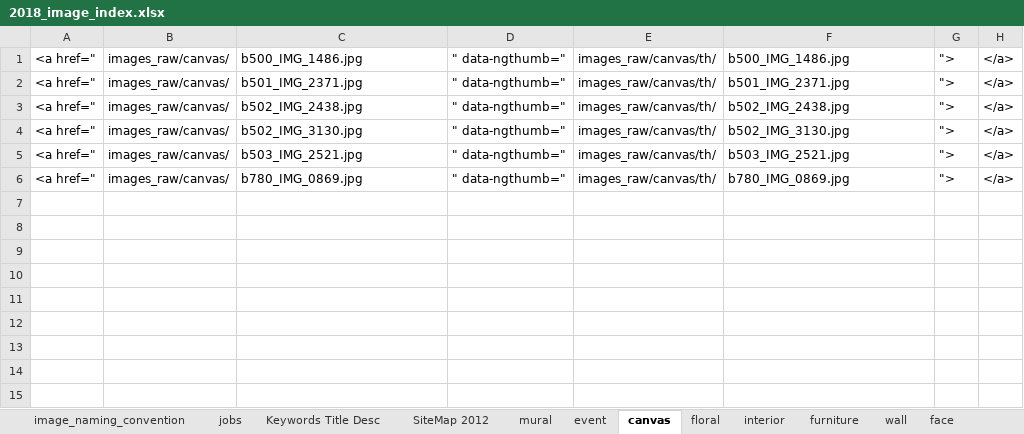
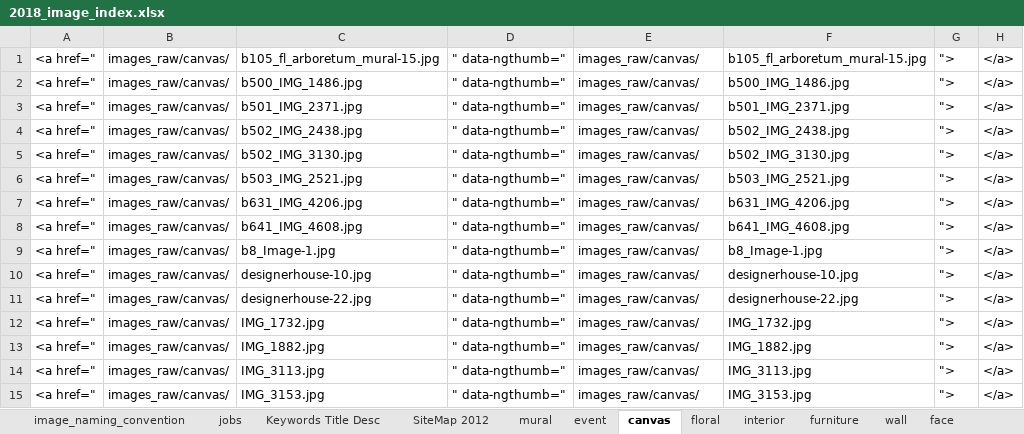
Before and after one commit to paulbradstein/FS, an Excel workbook: 2018_image_index.xlsx, sheet canvas, drawn as a sheet; values as stored, in another font and other column widths than the file's, no borders; addresses are those after the commit; the diff names each change by its address in the sheet, - before the commit and + after, or states it on an @@ line.

```diff
--- a/2018_image_index.xlsx (sheet canvas)
+++ b/2018_image_index.xlsx (sheet canvas)
+row 1: <a href=" | images_raw/canvas/ | b105_fl_arboretum_mural-15.jpg | " data-ngthumb=" | images_raw/canvas/ | b105_fl_arboretum_mural-15.jpg | "> | </a>
-E2:E6: images_raw/canvas/th/
+E2:E6: images_raw/canvas/
+row 7: <a href=" | images_raw/canvas/ | b631_IMG_4206.jpg | " data-ngthumb=" | images_raw/canvas/ | b631_IMG_4206.jpg | "> | </a>
-C8: b780_IMG_0869.jpg
+C8: b641_IMG_4608.jpg
-E8: images_raw/canvas/th/
+E8: images_raw/canvas/
-F8: b780_IMG_0869.jpg
+F8: b641_IMG_4608.jpg
+row 9: <a href=" | images_raw/canvas/ | b8_Image-1.jpg | " data-ngthumb=" | images_raw/canvas/ | b8_Image-1.jpg | "> | </a>
+row 10: <a href=" | images_raw/canvas/ | designerhouse-10.jpg | " data-ngthumb=" | images_raw/canvas/ | designerhouse-10.jpg | "> | </a>
+row 11: <a href=" | images_raw/canvas/ | designerhouse-22.jpg | " data-ngthumb=" | images_raw/canvas/ | designerhouse-22.jpg | "> | </a>
+row 12: <a href=" | images_raw/canvas/ | IMG_1732.jpg | " data-ngthumb=" | images_raw/canvas/ | IMG_1732.jpg | "> | </a>
+row 13: <a href=" | images_raw/canvas/ | IMG_1882.jpg | " data-ngthumb=" | images_raw/canvas/ | IMG_1882.jpg | "> | </a>
+row 14: <a href=" | images_raw/canvas/ | IMG_3113.jpg | " data-ngthumb=" | images_raw/canvas/ | IMG_3113.jpg | "> | </a>
+row 15: <a href=" | images_raw/canvas/ | IMG_3153.jpg | " data-ngthumb=" | images_raw/canvas/ | IMG_3153.jpg | "> | </a>
```
Also changed, not shown: sheet face, 10 other files.
